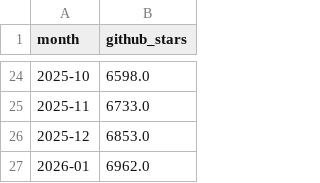
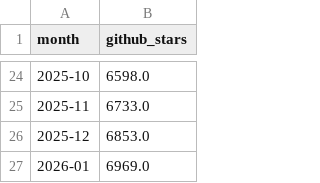
Before and after one commit to robertsilen/mariadb-adoption-index, a CSV file: data/github_stars/monthly.csv, drawn as a sheet; only a part is shown, gaps mark what is left out.

```diff
--- a/data/github_stars/monthly.csv
+++ b/data/github_stars/monthly.csv
@@ -26,2 +26,2 @@ month,github_stars
 2025-12,6853.0
-2026-01,6962.0
+2026-01,6969.0
```
Also changed, not shown: data/github_stars/daily.csv.
